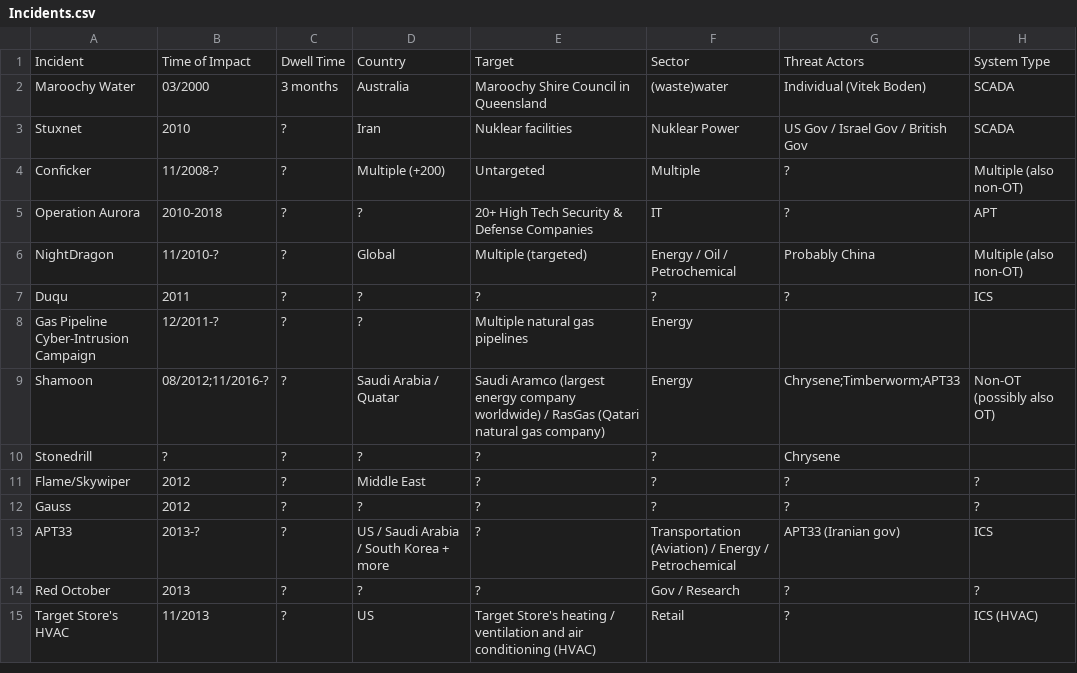
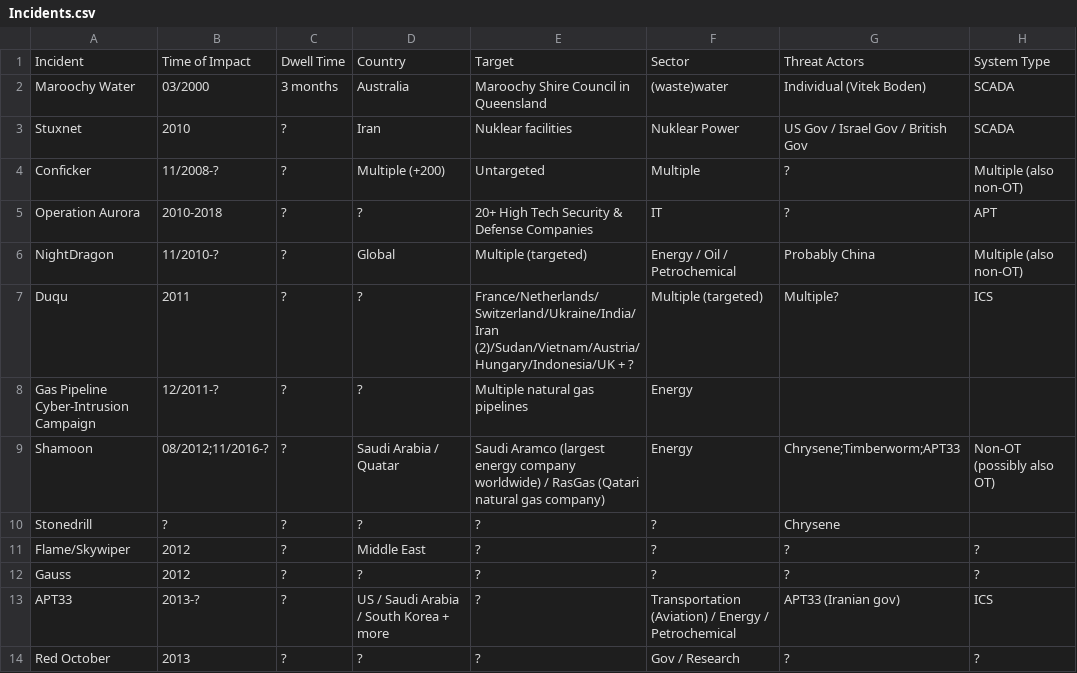
Before and after one commit to NF997/OTSecurityIncidents, a CSV file: Incidents.csv, drawn as a sheet; only a part is shown; the shorter side is filled out with more unchanged rows; the diff names each change by its address in the sheet, - before the commit and + after, or states it on an @@ line.

Commit message:
Refined Duqu entry

```diff
--- a/Incidents.csv
+++ b/Incidents.csv
-E7: ?
+E7: France/Netherlands/Switzerland/Ukraine/India/Iran (2)/Sudan/Vietnam/Austria/Hungary/Indonesia/UK + ?
-F7: ?
+F7: Multiple (targeted)
-G7: ?
+G7: Multiple?
```
